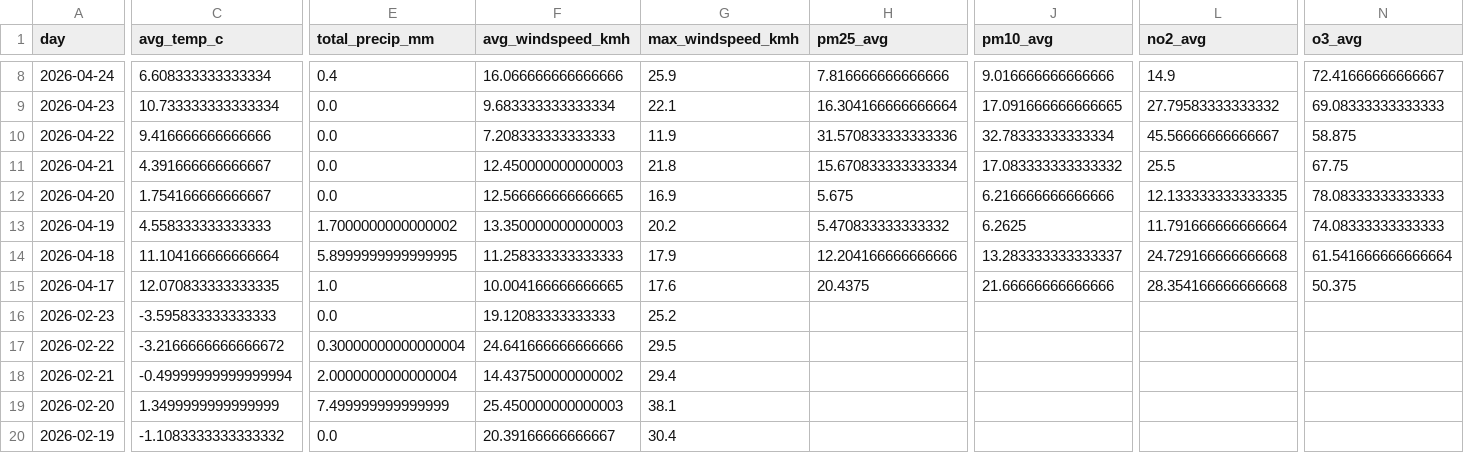
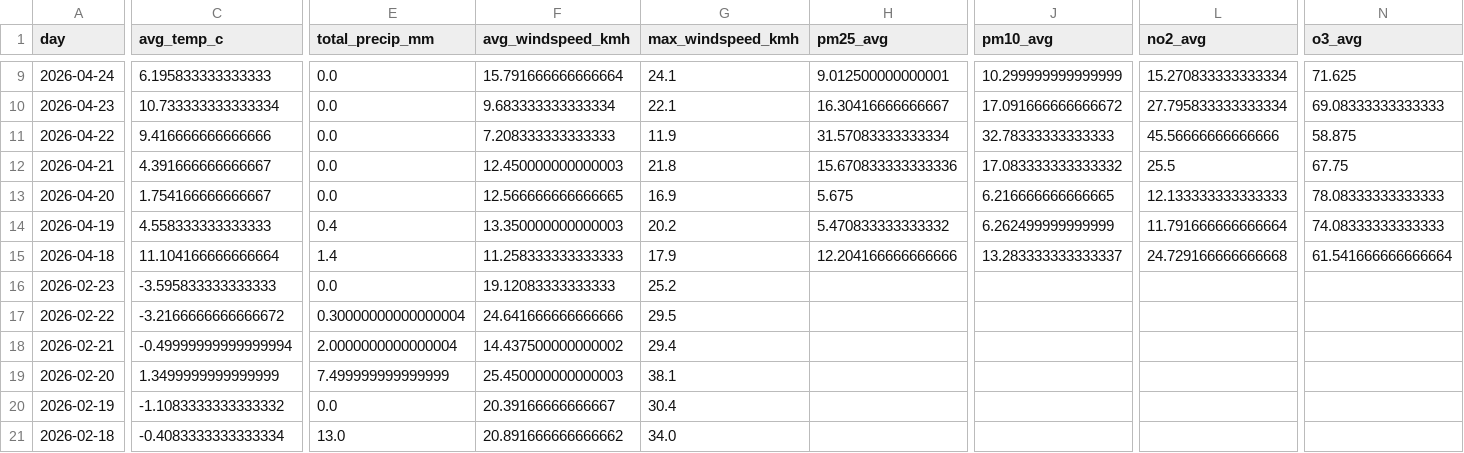
Before and after one commit to Data-Netrunner/City-Conditions-ETL-Pipeline, a CSV file: reports/latest_kpis.csv, drawn as a sheet; only a part is shown, gaps mark what is left out; the shorter side is filled out with more unchanged rows; removed rows and columns are numbered as before the commit, all else as after; rows hold the shown columns only; the diff covers the shown part only; the diff names each change by its address in the sheet, - before the commit and + after, or states it on an @@ line.

```diff
--- a/reports/latest_kpis.csv
+++ b/reports/latest_kpis.csv
-C9 (avg_temp_c): 6.608333333333334
+C9 (avg_temp_c): 6.195833333333333
-E9 (total_precip_mm): 0.4
+E9 (total_precip_mm): 0.0
-F9 (avg_windspeed_kmh): 16.066666666666666
+F9 (avg_windspeed_kmh): 15.791666666666664
-G9 (max_windspeed_kmh): 25.9
+G9 (max_windspeed_kmh): 24.1
-H9 (pm25_avg): 7.816666666666666
+H9 (pm25_avg): 9.012500000000001
-J9 (pm10_avg): 9.016666666666666
+J9 (pm10_avg): 10.299999999999999
-L9 (no2_avg): 14.9
+L9 (no2_avg): 15.270833333333334
-N9 (o3_avg): 72.41666666666667
+N9 (o3_avg): 71.625
-H10 (pm25_avg): 16.304166666666664
+H10 (pm25_avg): 16.30416666666667
-J10 (pm10_avg): 17.091666666666665
+J10 (pm10_avg): 17.091666666666672
-L10 (no2_avg): 27.79583333333332
+L10 (no2_avg): 27.795833333333334
-H11 (pm25_avg): 31.570833333333336
+H11 (pm25_avg): 31.57083333333334
-J11 (pm10_avg): 32.78333333333334
+J11 (pm10_avg): 32.78333333333333
-L11 (no2_avg): 45.56666666666667
+L11 (no2_avg): 45.56666666666666
-H12 (pm25_avg): 15.670833333333334
+H12 (pm25_avg): 15.670833333333336
-J13 (pm10_avg): 6.216666666666666
+J13 (pm10_avg): 6.216666666666665
-L13 (no2_avg): 12.133333333333335
+L13 (no2_avg): 12.133333333333333
-E14 (total_precip_mm): 1.7000000000000002
+E14 (total_precip_mm): 0.4
-J14 (pm10_avg): 6.2625
+J14 (pm10_avg): 6.262499999999999
-E15 (total_precip_mm): 5.8999999999999995
+E15 (total_precip_mm): 1.4
-row 15: 2026-04-17 | 12.070833333333335 | 1.0 | 10.004166666666665 | 17.6 | 20.4375 | 21.66666666666666 | 28.354166666666668 | 50.375
```
Also changed, not shown: 1 added row and 68 edited cells elsewhere in this file, reports/run_log.csv, 4 other files.
